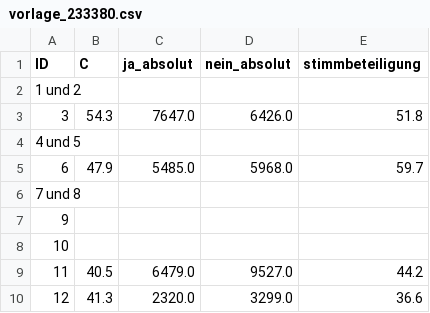
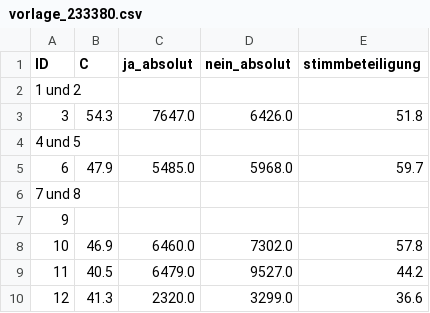
Before and after one commit to spatrice/abstimmungen_25092022, a CSV file: vorlage_233380.csv, drawn as a sheet.

Commit message:
committing files

```diff
--- a/vorlage_233380.csv
+++ b/vorlage_233380.csv
@@ -7,3 +7,3 @@ ID,C,ja_absolut,nein_absolut,stimmbeteiligung
 9,,,,
-10,,,,
+10,46.9,6460.0,7302.0,57.8
 11,40.5,6479.0,9527.0,44.2
```
